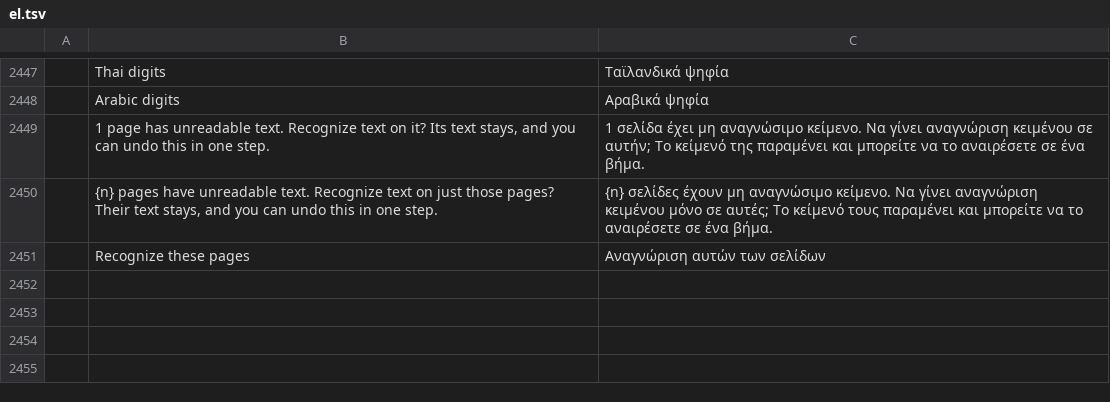
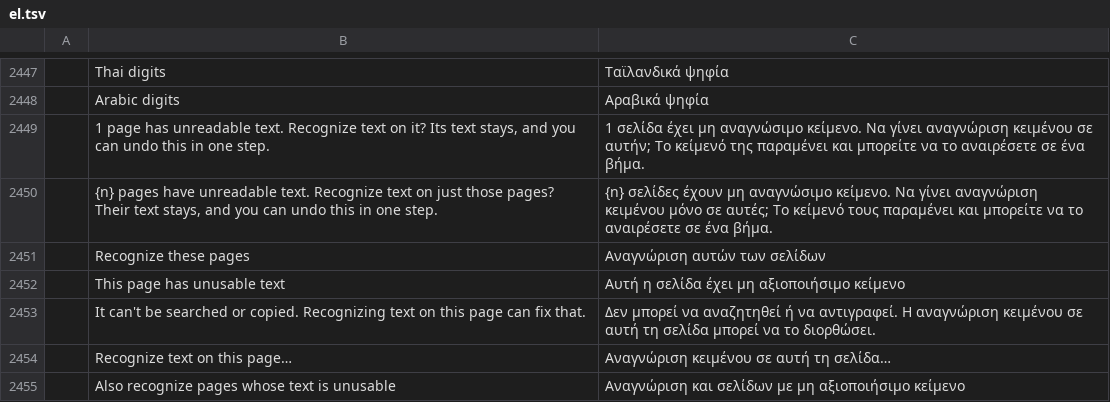
Before and after one commit to namkangwaan/DocCraftTH, a TSV file: crates/ui-egui/src/i18n/el.tsv, drawn as a sheet; only a part is shown, gaps mark what is left out; the diff names each change by its address in the sheet, - before the commit and + after, or states it on an @@ line.

```diff
--- a/crates/ui-egui/src/i18n/el.tsv
+++ b/crates/ui-egui/src/i18n/el.tsv
+row 2452:  | This page has unusable text | Αυτή η σελίδα έχει μη αξιοποιήσιμο κείμενο
+row 2453:  | It can't be searched or copied. Recognizing text on this page can fix that. | Δεν μπορεί να αναζητηθεί ή να αντιγραφεί. Η αναγνώριση κειμένου σε αυτή τη σελίδα μπορεί να το διορθώσει.
+row 2454:  | Recognize text on this page… | Αναγνώριση κειμένου σε αυτή τη σελίδα…
+row 2455:  | Also recognize pages whose text is unusable | Αναγνώριση και σελίδων με μη αξιοποιήσιμο κείμενο
```
Also changed, not shown: crates/ui-egui/src/i18n/bg.tsv, crates/ui-egui/src/i18n/ru.tsv, 26 other files.
